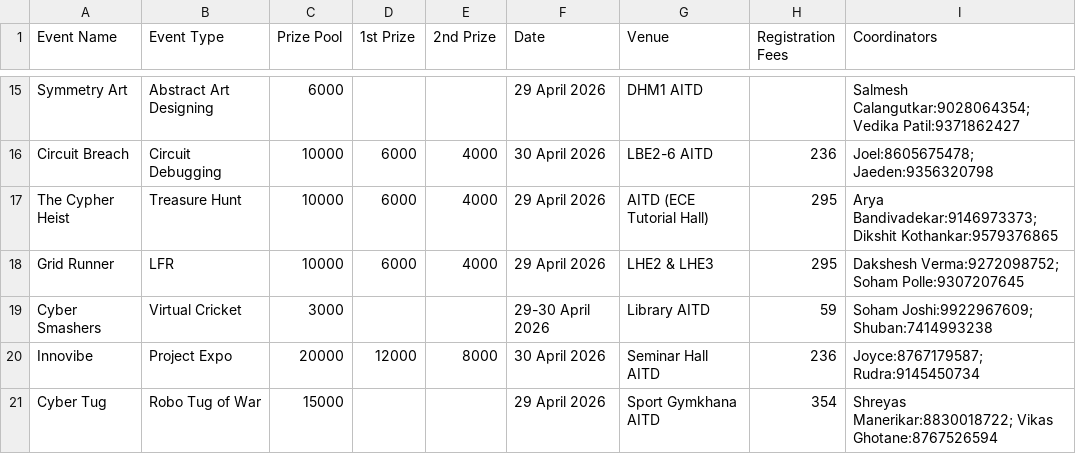
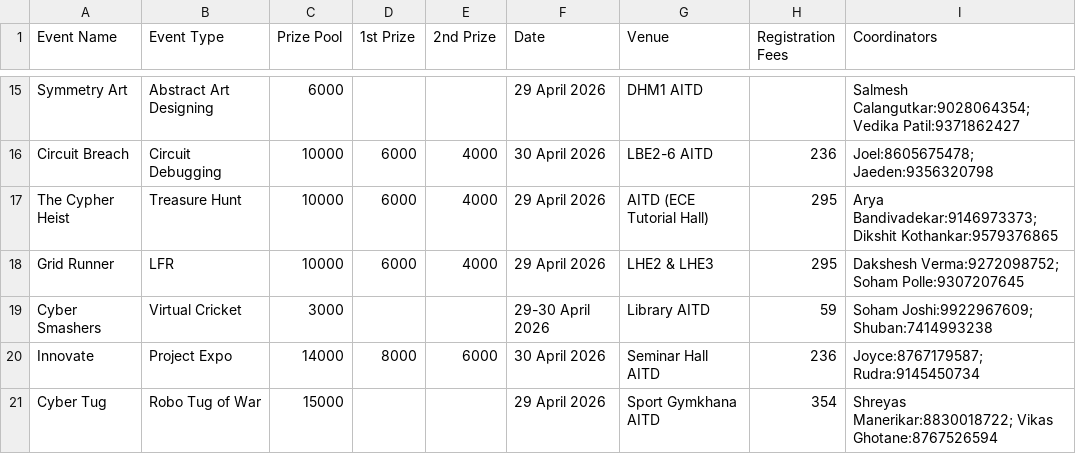
Before and after one commit to atreyakamat/techurja2k26, a CSV file: public/event-details.csv, drawn as a sheet; only a part is shown, gaps mark what is left out.

```diff
--- a/public/event-details.csv
+++ b/public/event-details.csv
@@ -19,3 +19,3 @@ Grid Runner,LFR,10000,6000,4000,29 April 2026,LHE2 & LHE3,295,"Dakshesh Verma:92
 Cyber Smashers,Virtual Cricket,3000,,,29-30 April 2026,Library AITD,59,"Soham Joshi:9922967609; Shuban:7414993238"
-Innovibe,Project Expo,20000,12000,8000,30 April 2026,Seminar Hall AITD,236,"Joyce:8767179587; Rudra:9145450734"
+Innovate,Project Expo,14000,8000,6000,30 April 2026,Seminar Hall AITD,236,"Joyce:8767179587; Rudra:9145450734"
 Cyber Tug,Robo Tug of War,15000,,,29 April 2026,Sport Gymkhana AITD,354,"Shreyas Manerikar:8830018722; Vikas Ghotane:8767526594"
```
Also changed, not shown: docs/Details techurja.csv, public/techurja-events.csv, 4 other files.
